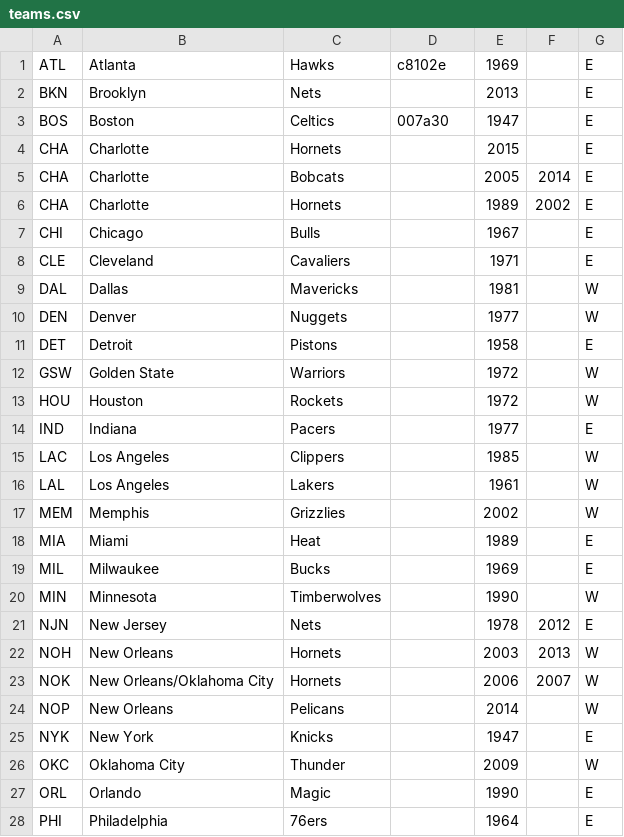
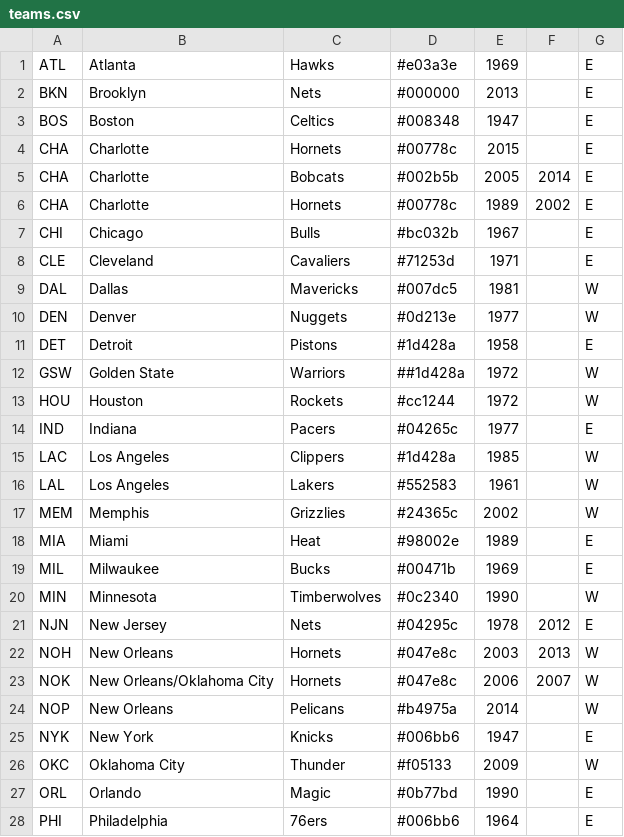
Before and after one commit to tseropian/nbaviz-backend, a CSV file: server/seeders/teams.csv, drawn as a sheet; only a part is shown; the diff covers the shown part only.

Commit message:
Colours in teams

```diff
--- a/server/seeders/teams.csv
+++ b/server/seeders/teams.csv
@@ -1,28 +1,28 @@
-ATL,Atlanta,Hawks,c8102e,1969,,E
-BKN,Brooklyn,Nets,,2013,,E
-BOS,Boston,Celtics,007a30,1947,,E
-CHA,Charlotte,Hornets,,2015,,E
-CHA,Charlotte,Bobcats,,2005,2014,E
-CHA,Charlotte,Hornets,,1989,2002,E
-CHI,Chicago,Bulls,,1967,,E
-CLE,Cleveland,Cavaliers,,1971,,E
-DAL,Dallas,Mavericks,,1981,,W
-DEN,Denver,Nuggets,,1977,,W
-DET,Detroit,Pistons,,1958,,E
-GSW,Golden State,Warriors,,1972,,W
-HOU,Houston,Rockets,,1972,,W
-IND,Indiana,Pacers,,1977,,E
-LAC,Los Angeles,Clippers,,1985,,W
-LAL,Los Angeles,Lakers,,1961,,W
-MEM,Memphis,Grizzlies,,2002,,W
-MIA,Miami,Heat,,1989,,E
-MIL,Milwaukee,Bucks,,1969,,E
-MIN,Minnesota,Timberwolves,,1990,,W
-NJN,New Jersey,Nets,,1978,2012,E
-NOH,New Orleans,Hornets,,2003,2013,W
-NOK,New Orleans/Oklahoma City,Hornets,,2006,2007,W
-NOP,New Orleans,Pelicans,,2014,,W
-NYK,New York,Knicks,,1947,,E
-OKC,Oklahoma City,Thunder,,2009,,W
-ORL,Orlando,Magic,,1990,,E
-PHI,Philadelphia,76ers,,1964,,E
+ATL,Atlanta,Hawks,#e03a3e,1969,,E
+BKN,Brooklyn,Nets,#000000,2013,,E
+BOS,Boston,Celtics,#008348,1947,,E
+CHA,Charlotte,Hornets,#00778c,2015,,E
+CHA,Charlotte,Bobcats,#002b5b,2005,2014,E
+CHA,Charlotte,Hornets,#00778c,1989,2002,E
+CHI,Chicago,Bulls,#bc032b,1967,,E
+CLE,Cleveland,Cavaliers,#71253d,1971,,E
+DAL,Dallas,Mavericks,#007dc5,1981,,W
+DEN,Denver,Nuggets,#0d213e,1977,,W
+DET,Detroit,Pistons,#1d428a,1958,,E
+GSW,Golden State,Warriors,##1d428a,1972,,W
+HOU,Houston,Rockets,#cc1244,1972,,W
+IND,Indiana,Pacers,#04265c,1977,,E
+LAC,Los Angeles,Clippers,#1d428a,1985,,W
+LAL,Los Angeles,Lakers,#552583,1961,,W
+MEM,Memphis,Grizzlies,#24365c,2002,,W
+MIA,Miami,Heat,#98002e,1989,,E
+MIL,Milwaukee,Bucks,#00471b,1969,,E
+MIN,Minnesota,Timberwolves,#0c2340,1990,,W
+NJN,New Jersey,Nets,#04295c,1978,2012,E
+NOH,New Orleans,Hornets,#047e8c,2003,2013,W
+NOK,New Orleans/Oklahoma City,Hornets,#047e8c,2006,2007,W
+NOP,New Orleans,Pelicans,#b4975a,2014,,W
+NYK,New York,Knicks,#006bb6,1947,,E
+OKC,Oklahoma City,Thunder,#f05133,2009,,W
+ORL,Orlando,Magic,#0b77bd,1990,,E
+PHI,Philadelphia,76ers,#006bb6,1964,,E
```
Also changed, not shown: 10 edited cells elsewhere in this file, 1 other file.
